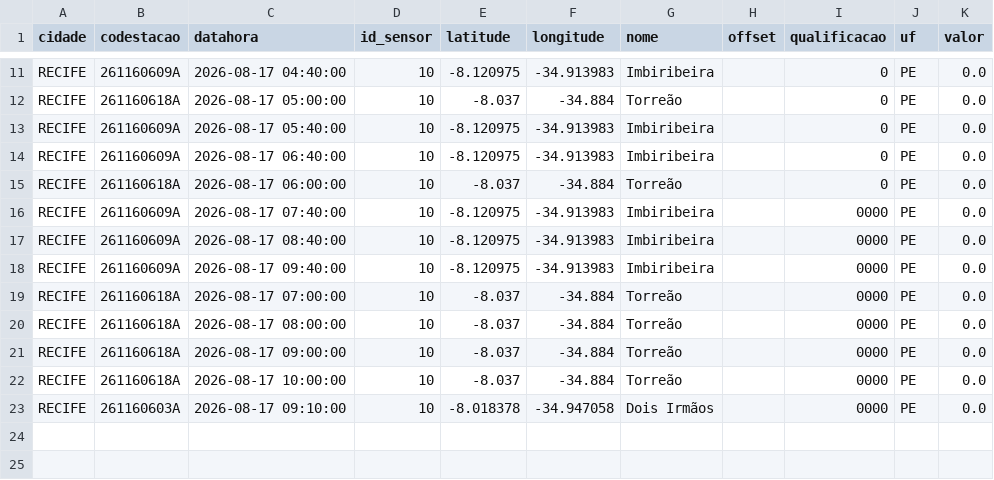
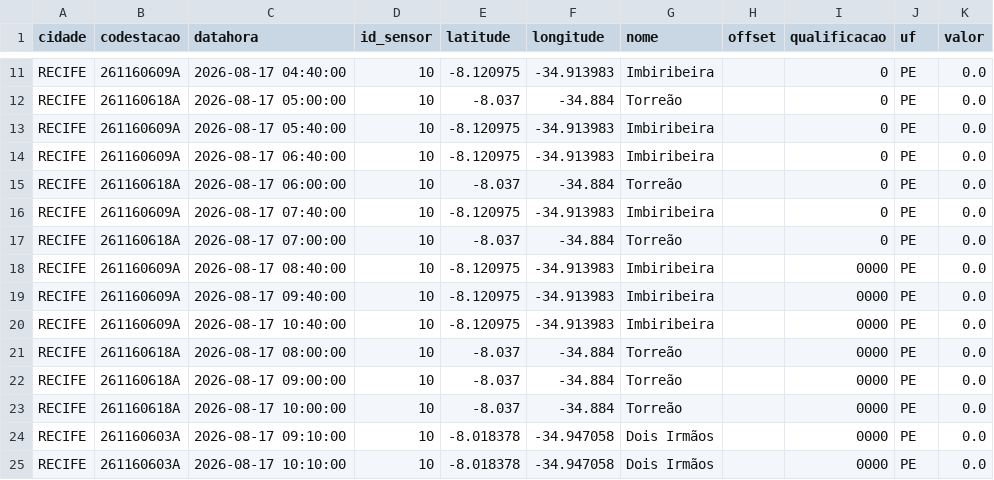
Before and after one commit to RafaellaB/risco-hoje, a CSV file: chuva_recife_2026-08-17.csv, drawn as a sheet; only a part is shown, gaps mark what is left out.

```diff
--- a/chuva_recife_2026-08-17.csv
+++ b/chuva_recife_2026-08-17.csv
@@ -15,6 +15,7 @@ RECIFE,261160609A,2026-08-17 06:40:00,10,-8.120975,-34.913983,Imbiribeira,,0,PE,
 RECIFE,261160618A,2026-08-17 06:00:00,10,-8.037,-34.884,Torreão,,0,PE,0.0
-RECIFE,261160609A,2026-08-17 07:40:00,10,-8.120975,-34.913983,Imbiribeira,,0000,PE,0.0
+RECIFE,261160609A,2026-08-17 07:40:00,10,-8.120975,-34.913983,Imbiribeira,,0,PE,0.0
+RECIFE,261160618A,2026-08-17 07:00:00,10,-8.037,-34.884,Torreão,,0,PE,0.0
 RECIFE,261160609A,2026-08-17 08:40:00,10,-8.120975,-34.913983,Imbiribeira,,0000,PE,0.0
 RECIFE,261160609A,2026-08-17 09:40:00,10,-8.120975,-34.913983,Imbiribeira,,0000,PE,0.0
-RECIFE,261160618A,2026-08-17 07:00:00,10,-8.037,-34.884,Torreão,,0000,PE,0.0
+RECIFE,261160609A,2026-08-17 10:40:00,10,-8.120975,-34.913983,Imbiribeira,,0000,PE,0.0
 RECIFE,261160618A,2026-08-17 08:00:00,10,-8.037,-34.884,Torreão,,0000,PE,0.0
@@ -23 +24,2 @@ RECIFE,261160618A,2026-08-17 10:00:00,10,-8.037,-34.884,Torreão,,0000,PE,0.0
 RECIFE,261160603A,2026-08-17 09:10:00,10,-8.018378,-34.947058,Dois Irmãos,,0000,PE,0.0
+RECIFE,261160603A,2026-08-17 10:10:00,10,-8.018378,-34.947058,Dois Irmãos,,0000,PE,0.0
```
